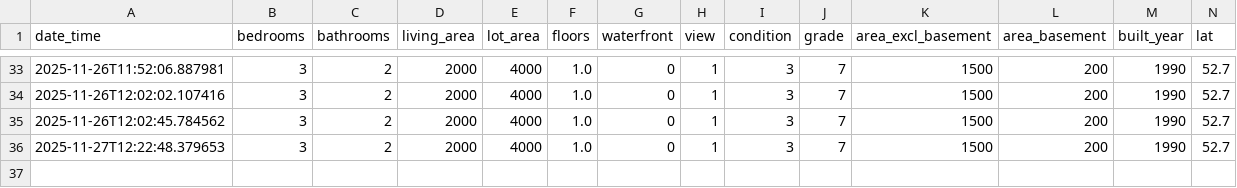
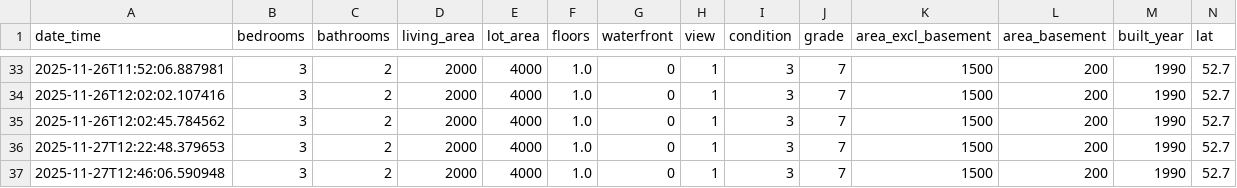
Before and after one commit to RajeshMeena1008/house-price-prediction, a CSV file: prediction_history.csv, drawn as a sheet; only a part is shown, gaps mark what is left out; rows hold the shown columns only; the diff names each change by its address in the sheet, - before the commit and + after, or states it on an @@ line.

```diff
--- a/prediction_history.csv
+++ b/prediction_history.csv
+row 37: 2025-11-27T12:46:06.590948 | 3 | 2 | 2000 | 4000 | 1.0 | 0 | 1 | 3 | 7 | 1500 | 200 | 1990 | 52.7
```
Also changed, not shown: 4 other files.
